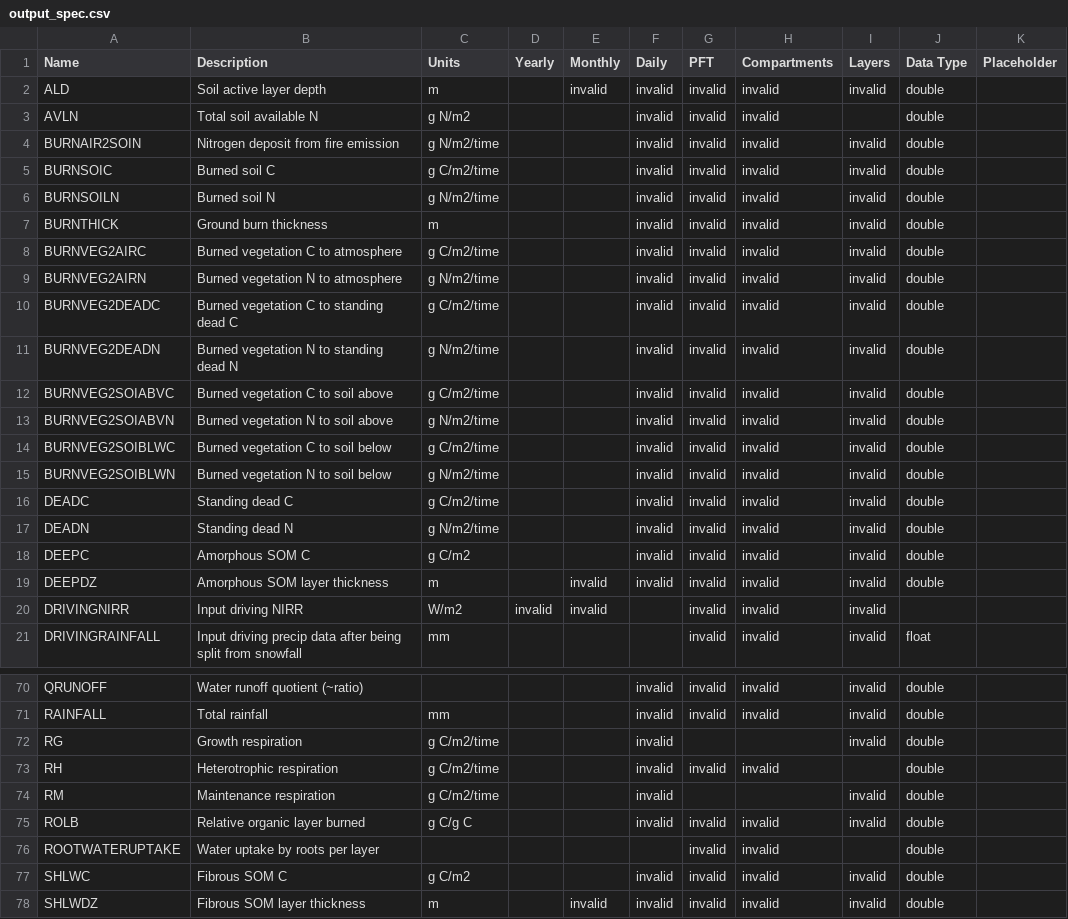
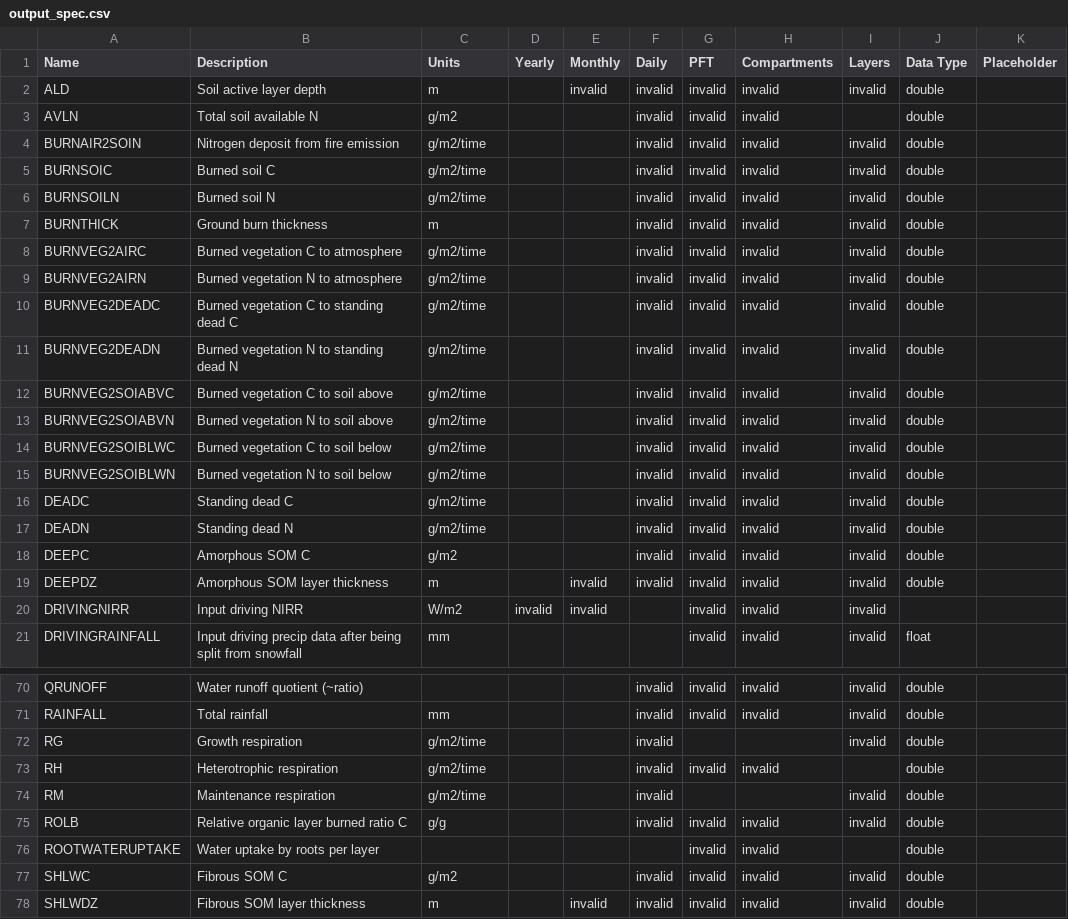
Before and after one commit to uaf-arctic-eco-modeling/dvm-dos-tem, a CSV file: config/output_spec.csv, drawn as a sheet; only a part is shown, gaps mark what is left out; the diff covers the shown part only.

Commit message:
Change units in output_spec.csv file to remove N and C which were used erroneously.

```diff
--- a/config/output_spec.csv
+++ b/config/output_spec.csv
@@ -2,18 +2,18 @@ Name,Description,Units,Yearly,Monthly,Daily,PFT,Compartments,Layers,Data Type,Pl
 ALD,Soil active layer depth,m,,invalid,invalid,invalid,invalid,invalid,double,
-AVLN,Total soil available N,g N/m2,,,invalid,invalid,invalid,,double,
-BURNAIR2SOIN,Nitrogen deposit from fire emission,g N/m2/time,,,invalid,invalid,invalid,invalid,double,
-BURNSOIC,Burned soil C,g C/m2/time,,,invalid,invalid,invalid,invalid,double,
-BURNSOILN,Burned soil N,g N/m2/time,,,invalid,invalid,invalid,invalid,double,
+AVLN,Total soil available N,g/m2,,,invalid,invalid,invalid,,double,
+BURNAIR2SOIN,Nitrogen deposit from fire emission,g/m2/time,,,invalid,invalid,invalid,invalid,double,
+BURNSOIC,Burned soil C,g/m2/time,,,invalid,invalid,invalid,invalid,double,
+BURNSOILN,Burned soil N,g/m2/time,,,invalid,invalid,invalid,invalid,double,
 BURNTHICK,Ground burn thickness ,m,,,invalid,invalid,invalid,invalid,double,
-BURNVEG2AIRC,Burned vegetation C to atmosphere,g C/m2/time,,,invalid,invalid,invalid,invalid,double,
-BURNVEG2AIRN,Burned vegetation N to atmosphere,g N/m2/time,,,invalid,invalid,invalid,invalid,double,
-BURNVEG2DEADC,Burned vegetation C to standing dead C,g C/m2/time,,,invalid,invalid,invalid,invalid,double,
-BURNVEG2DEADN,Burned vegetation N to standing dead N,g N/m2/time,,,invalid,invalid,invalid,invalid,double,
-BURNVEG2SOIABVC,Burned vegetation C to soil above,g C/m2/time,,,invalid,invalid,invalid,invalid,double,
-BURNVEG2SOIABVN,Burned vegetation N to soil above,g N/m2/time,,,invalid,invalid,invalid,invalid,double,
-BURNVEG2SOIBLWC,Burned vegetation C to soil below,g C/m2/time,,,invalid,invalid,invalid,invalid,double,
-BURNVEG2SOIBLWN,Burned vegetation N to soil below,g N/m2/time,,,invalid,invalid,invalid,invalid,double,
-DEADC,Standing dead C,g C/m2/time,,,invalid,invalid,invalid,invalid,double,
-DEADN,Standing dead N,g N/m2/time,,,invalid,invalid,invalid,invalid,double,
-DEEPC,Amorphous SOM C,g C/m2,,,invalid,invalid,invalid,invalid,double,
+BURNVEG2AIRC,Burned vegetation C to atmosphere,g/m2/time,,,invalid,invalid,invalid,invalid,double,
+BURNVEG2AIRN,Burned vegetation N to atmosphere,g/m2/time,,,invalid,invalid,invalid,invalid,double,
+BURNVEG2DEADC,Burned vegetation C to standing dead C,g/m2/time,,,invalid,invalid,invalid,invalid,double,
+BURNVEG2DEADN,Burned vegetation N to standing dead N,g/m2/time,,,invalid,invalid,invalid,invalid,double,
+BURNVEG2SOIABVC,Burned vegetation C to soil above,g/m2/time,,,invalid,invalid,invalid,invalid,double,
+BURNVEG2SOIABVN,Burned vegetation N to soil above,g/m2/time,,,invalid,invalid,invalid,invalid,double,
+BURNVEG2SOIBLWC,Burned vegetation C to soil below,g/m2/time,,,invalid,invalid,invalid,invalid,double,
+BURNVEG2SOIBLWN,Burned vegetation N to soil below,g/m2/time,,,invalid,invalid,invalid,invalid,double,
+DEADC,Standing dead C,g/m2/time,,,invalid,invalid,invalid,invalid,double,
+DEADN,Standing dead N,g/m2/time,,,invalid,invalid,invalid,invalid,double,
+DEEPC,Amorphous SOM C,g/m2,,,invalid,invalid,invalid,invalid,double,
 DEEPDZ,Amorphous SOM layer thickness,m,,invalid,invalid,invalid,invalid,invalid,double,
@@ -71,8 +71,8 @@ QRUNOFF,Water runoff quotient (~ratio),,,,invalid,invalid,invalid,invalid,double
 RAINFALL,Total rainfall,mm,,,invalid,invalid,invalid,invalid,double,
-RG,Growth respiration,g C/m2/time,,,invalid,,,invalid,double,
-RH,Heterotrophic respiration,g C/m2/time,,,invalid,invalid,invalid,,double,
-RM,Maintenance respiration,g C/m2/time,,,invalid,,,invalid,double,
-ROLB,Relative organic layer burned,g C/g C,,,invalid,invalid,invalid,invalid,double,
+RG,Growth respiration,g/m2/time,,,invalid,,,invalid,double,
+RH,Heterotrophic respiration,g/m2/time,,,invalid,invalid,invalid,,double,
+RM,Maintenance respiration,g/m2/time,,,invalid,,,invalid,double,
+ROLB,Relative organic layer burned ratio C,g/g,,,invalid,invalid,invalid,invalid,double,
 ROOTWATERUPTAKE,Water uptake by roots per layer,,,,,invalid,invalid,,double,
-SHLWC,Fibrous SOM C,g C/m2,,,invalid,invalid,invalid,invalid,double,
+SHLWC,Fibrous SOM C,g/m2,,,invalid,invalid,invalid,invalid,double,
 SHLWDZ,Fibrous SOM layer thickness,m,,invalid,invalid,invalid,invalid,invalid,double,
```
Also changed, not shown: 22 edited cells elsewhere in this file.
